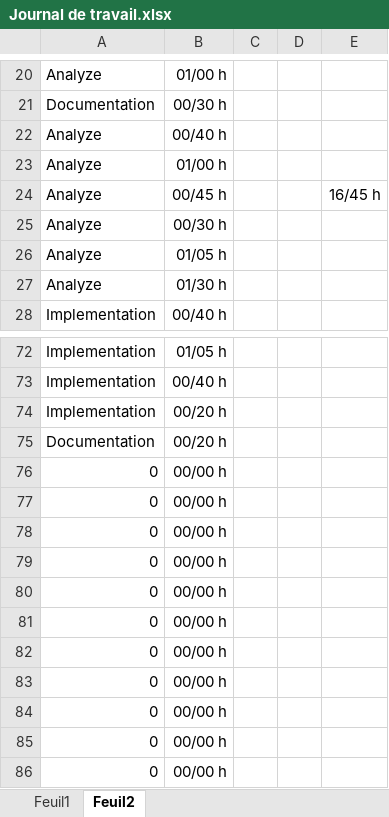
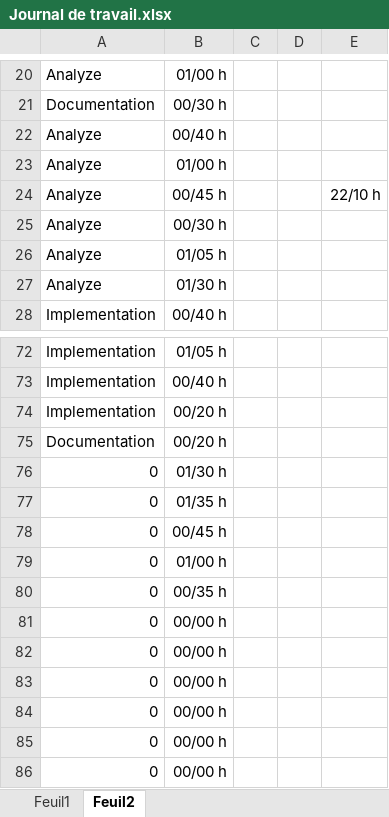
Before and after one commit to dmitrimeili/KeepItFit, an Excel workbook: Doc/Journal de travail.xlsx, sheet Feuil2, drawn as a sheet; only a part is shown, gaps mark what is left out; values as stored, in another font and other column widths than the file's, no borders; the diff names each change by its address in the sheet, - before the commit and + after, or states it on an @@ line.

```diff
--- a/Doc/Journal de travail.xlsx (sheet Feuil2)
+++ b/Doc/Journal de travail.xlsx (sheet Feuil2)
-E24: 16/45 h
+E24: 22/10 h
-B76: 00/00 h
+B76: 01/30 h
-B77: 00/00 h
+B77: 01/35 h
-B78: 00/00 h
+B78: 00/45 h
-B79: 00/00 h
+B79: 01/00 h
-B80: 00/00 h
+B80: 00/35 h
```
Also changed, not shown: sheet Feuil1, 27 other files.
